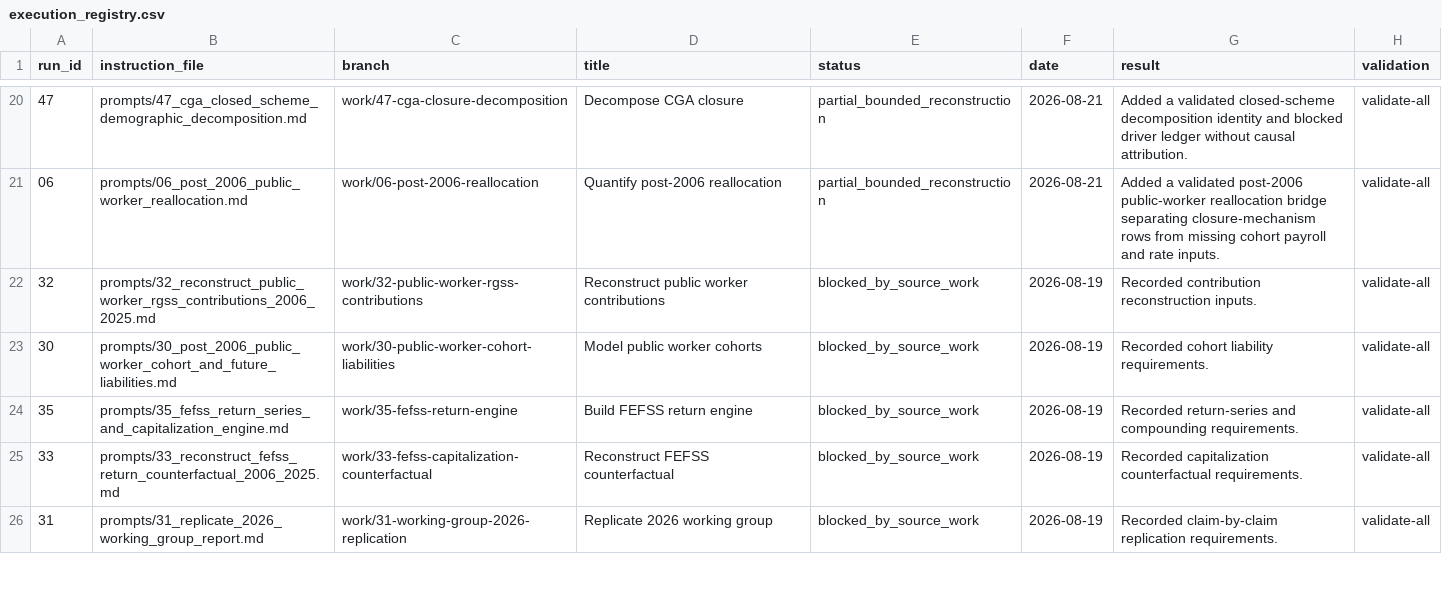
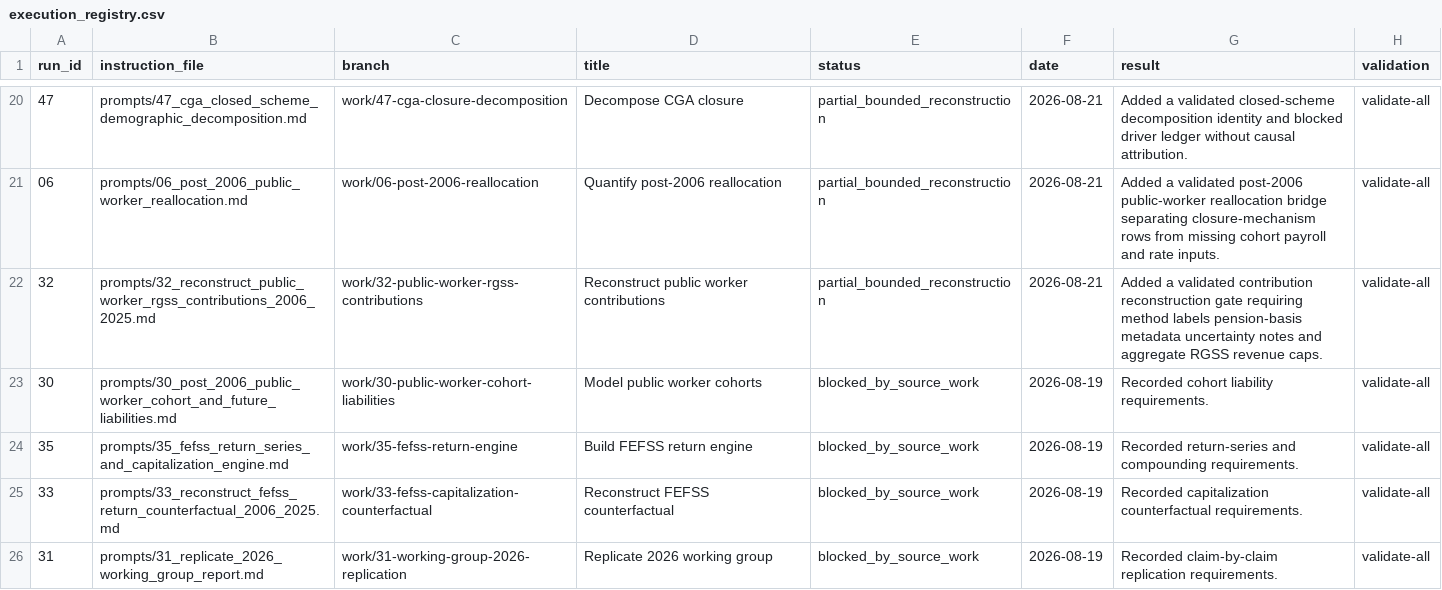
Before and after one commit to DiogoRibeiro7/portugal-public-pension-financing, a CSV file: evidence/execution_registry.csv, drawn as a sheet; only a part is shown, gaps mark what is left out; the diff names each change by its address in the sheet, - before the commit and + after, or states it on an @@ line.

```diff
--- a/evidence/execution_registry.csv
+++ b/evidence/execution_registry.csv
-E22 (status): blocked_by_source_work
+E22 (status): partial_bounded_reconstruction
-F22 (date): 2026-08-19
+F22 (date): 2026-08-21
-G22 (result): Recorded contribution reconstruction inputs.
+G22 (result): Added a validated contribution reconstruction gate requiring method labels pension-basis metadata uncertainty notes and aggregate RGSS revenue caps.
```
Also changed, not shown: evidence/data_quality_registry.csv, 6 other files.
